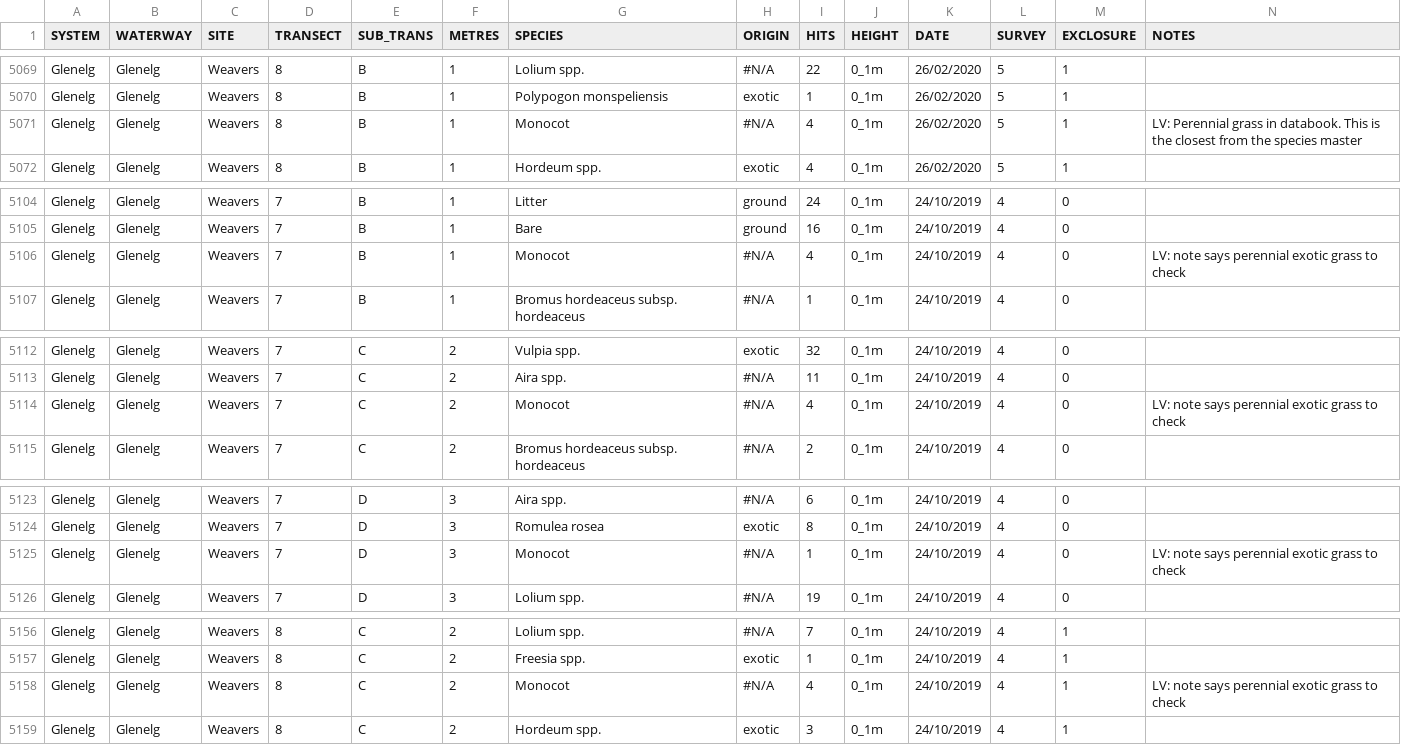
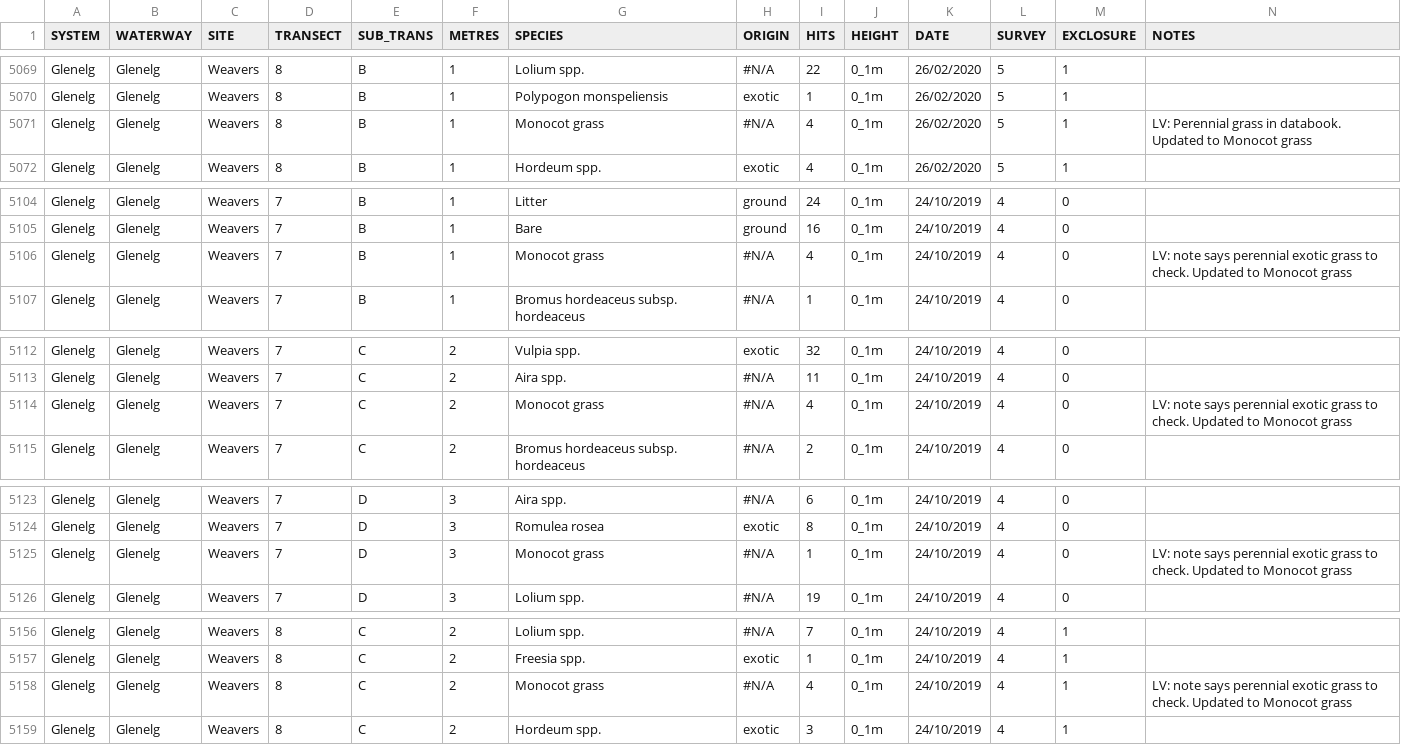
Before and after one commit to egouldo/VEFMAP_VEG_Stage6, a CSV file: data/raw_data/veg_data/VEFMAPS6_Glenelg_2018_2019_Point.csv, drawn as a sheet; only a part is shown, gaps mark what is left out; the diff covers the shown part only.

Commit message:
Updated Monocot to Monocot grass where relevant #5

```diff
--- a/data/raw_data/veg_data/VEFMAPS6_Glenelg_2018_2019_Point.csv
+++ b/data/raw_data/veg_data/VEFMAPS6_Glenelg_2018_2019_Point.csv
@@ -5070,3 +5070,3 @@ Glenelg,Glenelg,Weavers,8,B,1,Lolium spp.,#N/A,22,0_1m,26/02/2020,5,1,
 Glenelg,Glenelg,Weavers,8,B,1,Polypogon monspeliensis,exotic,1,0_1m,26/02/2020,5,1,
-Glenelg,Glenelg,Weavers,8,B,1,Monocot,#N/A,4,0_1m,26/02/2020,5,1,LV: Perennial grass in databook. This is the closest from the species master
+Glenelg,Glenelg,Weavers,8,B,1,Monocot grass,#N/A,4,0_1m,26/02/2020,5,1,LV: Perennial grass in databook. Updated to Monocot grass
 Glenelg,Glenelg,Weavers,8,B,1,Hordeum spp.,exotic,4,0_1m,26/02/2020,5,1,
@@ -5105,3 +5105,3 @@ Glenelg,Glenelg,Weavers,7,B,1,Litter,ground,24,0_1m,24/10/2019,4,0,
 Glenelg,Glenelg,Weavers,7,B,1,Bare,ground,16,0_1m,24/10/2019,4,0,
-Glenelg,Glenelg,Weavers,7,B,1,Monocot,#N/A,4,0_1m,24/10/2019,4,0,LV: note says perennial exotic grass to check
+Glenelg,Glenelg,Weavers,7,B,1,Monocot grass,#N/A,4,0_1m,24/10/2019,4,0,LV: note says perennial exotic grass to check. Updated to Monocot grass
 Glenelg,Glenelg,Weavers,7,B,1,Bromus hordeaceus subsp. hordeaceus,#N/A,1,0_1m,24/10/2019,4,0,
@@ -5113,3 +5113,3 @@ Glenelg,Glenelg,Weavers,7,C,2,Vulpia spp.,exotic,32,0_1m,24/10/2019,4,0,
 Glenelg,Glenelg,Weavers,7,C,2,Aira spp.,#N/A,11,0_1m,24/10/2019,4,0,
-Glenelg,Glenelg,Weavers,7,C,2,Monocot,#N/A,4,0_1m,24/10/2019,4,0,LV: note says perennial exotic grass to check
+Glenelg,Glenelg,Weavers,7,C,2,Monocot grass,#N/A,4,0_1m,24/10/2019,4,0,LV: note says perennial exotic grass to check. Updated to Monocot grass
 Glenelg,Glenelg,Weavers,7,C,2,Bromus hordeaceus subsp. hordeaceus,#N/A,2,0_1m,24/10/2019,4,0,
@@ -5124,3 +5124,3 @@ Glenelg,Glenelg,Weavers,7,D,3,Aira spp.,#N/A,6,0_1m,24/10/2019,4,0,
 Glenelg,Glenelg,Weavers,7,D,3,Romulea rosea,exotic,8,0_1m,24/10/2019,4,0,
-Glenelg,Glenelg,Weavers,7,D,3,Monocot,#N/A,1,0_1m,24/10/2019,4,0,LV: note says perennial exotic grass to check
+Glenelg,Glenelg,Weavers,7,D,3,Monocot grass,#N/A,1,0_1m,24/10/2019,4,0,LV: note says perennial exotic grass to check. Updated to Monocot grass
 Glenelg,Glenelg,Weavers,7,D,3,Lolium spp.,#N/A,19,0_1m,24/10/2019,4,0,
@@ -5157,3 +5157,3 @@ Glenelg,Glenelg,Weavers,8,C,2,Lolium spp.,#N/A,7,0_1m,24/10/2019,4,1,
 Glenelg,Glenelg,Weavers,8,C,2,Freesia spp.,exotic,1,0_1m,24/10/2019,4,1,
-Glenelg,Glenelg,Weavers,8,C,2,Monocot,#N/A,4,0_1m,24/10/2019,4,1,LV: note says perennial exotic grass to check
+Glenelg,Glenelg,Weavers,8,C,2,Monocot grass,#N/A,4,0_1m,24/10/2019,4,1,LV: note says perennial exotic grass to check. Updated to Monocot grass
 Glenelg,Glenelg,Weavers,8,C,2,Hordeum spp.,exotic,3,0_1m,24/10/2019,4,1,
```
Also changed, not shown: 14 edited cells elsewhere in this file.
